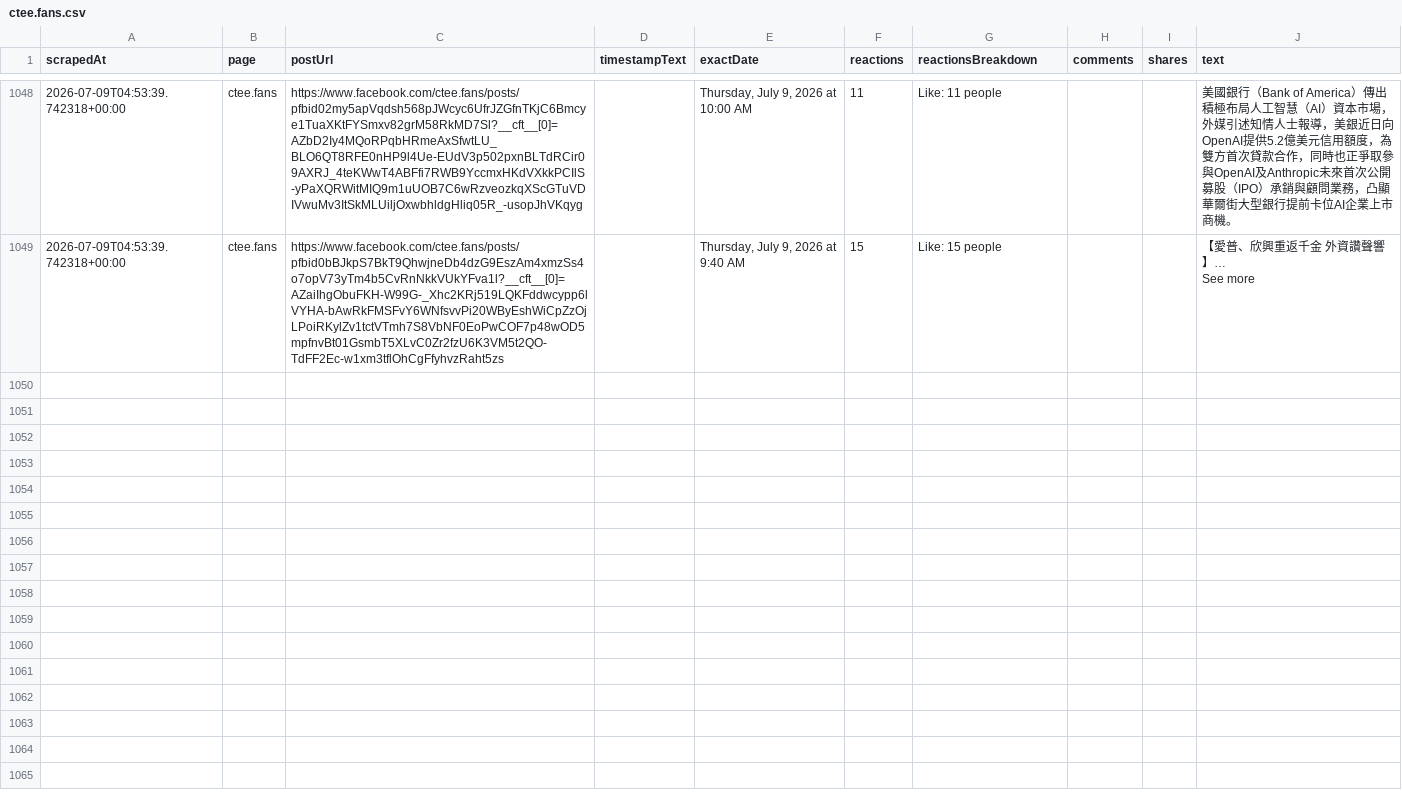
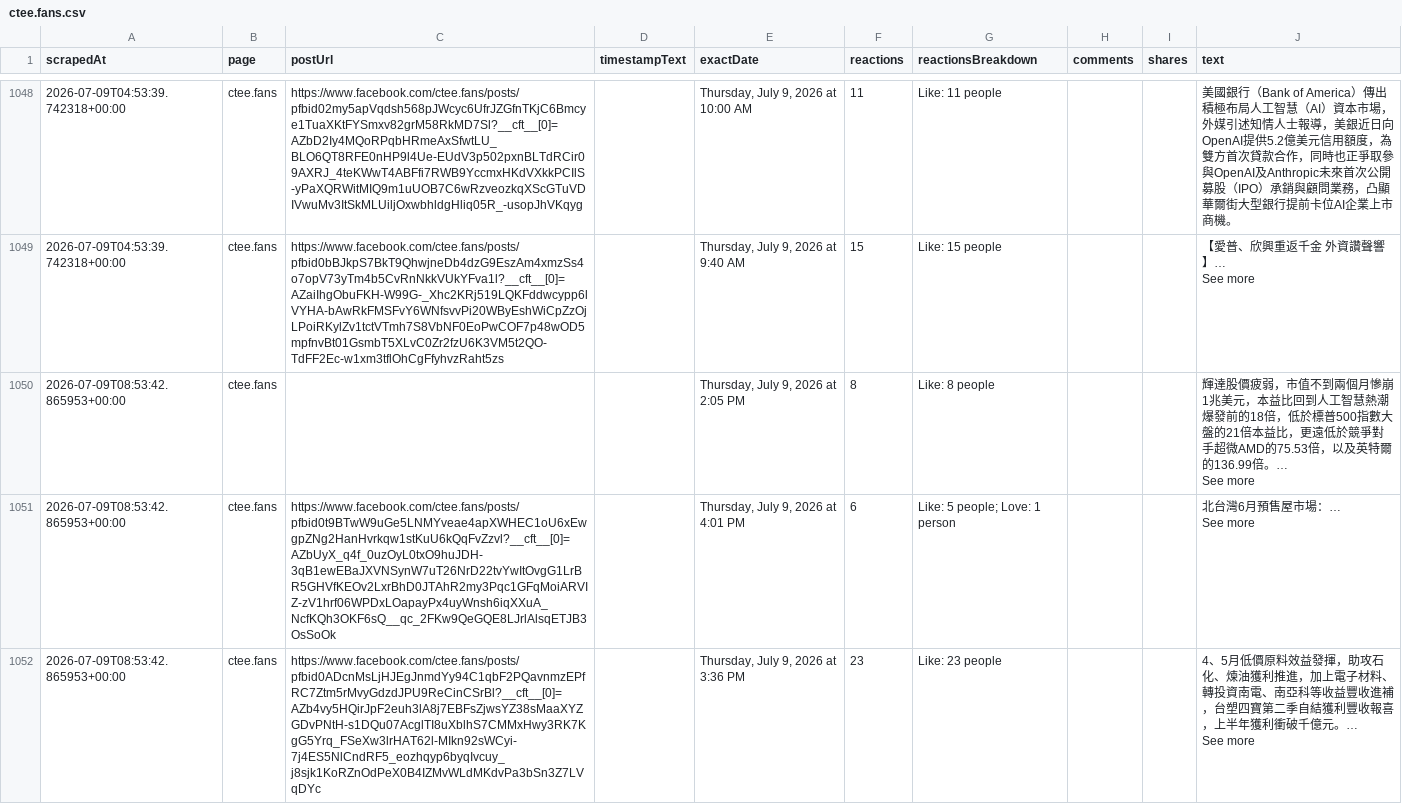
Before and after one commit to elainekaotf/TrendForceDashboard, a CSV file: csv/facebook/ctee.fans.csv, drawn as a sheet; only a part is shown, gaps mark what is left out; ↵ is a line break in a cell; the diff covers the shown part only; the diff names each change by its address in the sheet, - before the commit and + after, or states it on an @@ line.

```diff
--- a/csv/facebook/ctee.fans.csv
+++ b/csv/facebook/ctee.fans.csv
+row 1050: 2026-07-09T08:53:42.865953+00:00 | ctee.fans |  |  | Thursday, July 9, 2026 at 2:05 PM | 8 | Like: 8 people |  |  | 輝達股價疲弱，市值不到兩個月慘崩1兆美元，本益比回到人工智慧熱潮爆發前的18倍，低於標普500指數大盤的21倍本益比，更遠低於競爭對手超微AMD的75.53倍，以及英特爾的136.99倍。… ↵ See more
+row 1051: 2026-07-09T08:53:42.865953+00:00 | ctee.fans | https://www.facebook.com/ctee.fans/posts/pfbid0t9BTwW9uGe5LNMYveae4apXWHEC1oU6xEwgpZNg2HanHvrkqw1stKuU6kQqFvZzvl?__cft__[0]=AZbUyX_q4f_0uzOyL0txO9huJDH-3qB1ewEBaJXVNSynW7uT26NrD22tvYwItOvgG1LrBR5GHVfKEOv2LxrBhD0JTAhR2my3Pqc1GFqMoiARVIZ-zV1hrf06WPDxLOapayPx4uyWnsh6iqXXuA_NcfKQh3OKF6sQ__qc_2FKw9QeGQE8LJrlAlsqETJB3OsSoOk |  | Thursday, July 9, 2026 at 4:01 PM | 6 | Like: 5 people; Love: 1 person |  |  | 北台灣6月預售屋市場：… ↵ See more
+row 1052: 2026-07-09T08:53:42.865953+00:00 | ctee.fans | https://www.facebook.com/ctee.fans/posts/pfbid0ADcnMsLjHJEgJnmdYy94C1qbF2PQavnmzEPfRC7Ztm5rMvyGdzdJPU9ReCinCSrBl?__cft__[0]=AZb4vy5HQirJpF2euh3lA8j7EBFsZjwsYZ38sMaaXYZGDvPNtH-s1DQu07AcglTI8uXblhS7CMMxHwy3RK7KgG5Yrq_FSeXw3lrHAT62l-MIkn92sWCyi-7j4ES5NlCndRF5_eozhqyp6byqIvcuy_j8sjk1KoRZnOdPeX0B4IZMvWLdMKdvPa3bSn3Z7LVqDYc |  | Thursday, July 9, 2026 at 3:36 PM | 23 | Like: 23 people |  |  | 4、5月低價原料效益發揮，助攻石化、煉油獲利推進，加上電子材料、轉投資南電、南亞科等收益豐收進補，台塑四寶第二季自結獲利豐收報喜，上半年獲利衝破千億元。… ↵ See more
```
Also changed, not shown: 6 added rows elsewhere in this file, csv/QQ_Timmy.csv, csv/SemiAnalysis_.csv, 26 other files.
